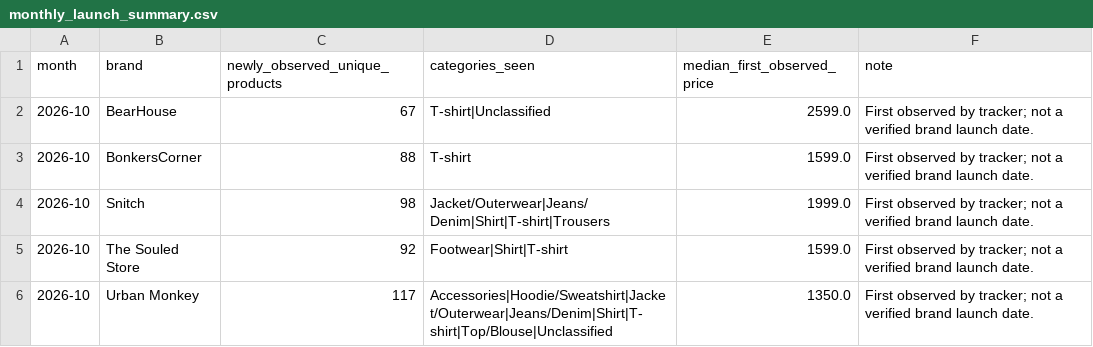
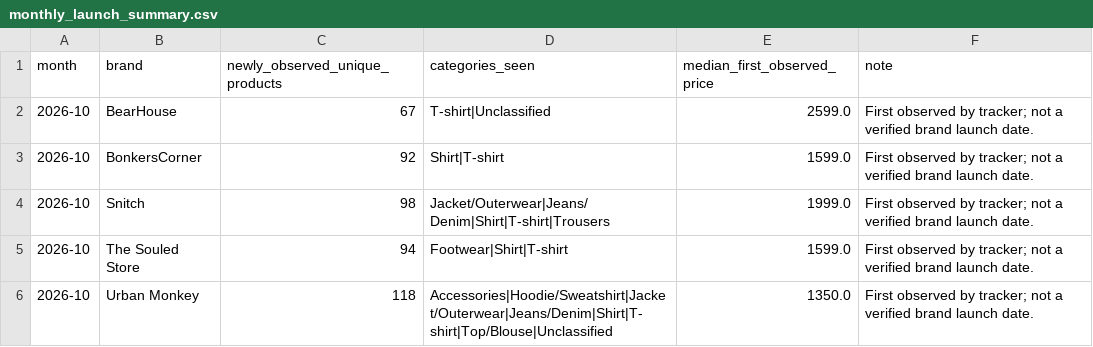
Before and after one commit to ChiranjibiR/AnimeSansar, a CSV file: reports/monthly_launch_summary.csv, drawn as a sheet.

```diff
--- a/reports/monthly_launch_summary.csv
+++ b/reports/monthly_launch_summary.csv
@@ -2,5 +2,5 @@ month,brand,newly_observed_unique_products,categories_seen,median_first_observed
 2026-10,BearHouse,67,T-shirt|Unclassified,2599.0,First observed by tracker; not a verified brand launch date.
-2026-10,BonkersCorner,88,T-shirt,1599.0,First observed by tracker; not a verified brand launch date.
+2026-10,BonkersCorner,92,Shirt|T-shirt,1599.0,First observed by tracker; not a verified brand launch date.
 2026-10,Snitch,98,Jacket/Outerwear|Jeans/Denim|Shirt|T-shirt|Trousers,1999.0,First observed by tracker; not a verified brand launch date.
-2026-10,The Souled Store,92,Footwear|Shirt|T-shirt,1599.0,First observed by tracker; not a verified brand launch date.
-2026-10,Urban Monkey,117,Accessories|Hoodie/Sweatshirt|Jacket/Outerwear|Jeans/Denim|Shirt|T-shirt|Top/Blouse|Unclassified,1350.0,First observed by tracker; not a verified brand launch date.
+2026-10,The Souled Store,94,Footwear|Shirt|T-shirt,1599.0,First observed by tracker; not a verified brand launch date.
+2026-10,Urban Monkey,118,Accessories|Hoodie/Sweatshirt|Jacket/Outerwear|Jeans/Denim|Shirt|T-shirt|Top/Blouse|Unclassified,1350.0,First observed by tracker; not a verified brand launch date.
```
Also changed, not shown: data/product_history.csv, reports/weekly_fit_summary.csv, 7 other files.
